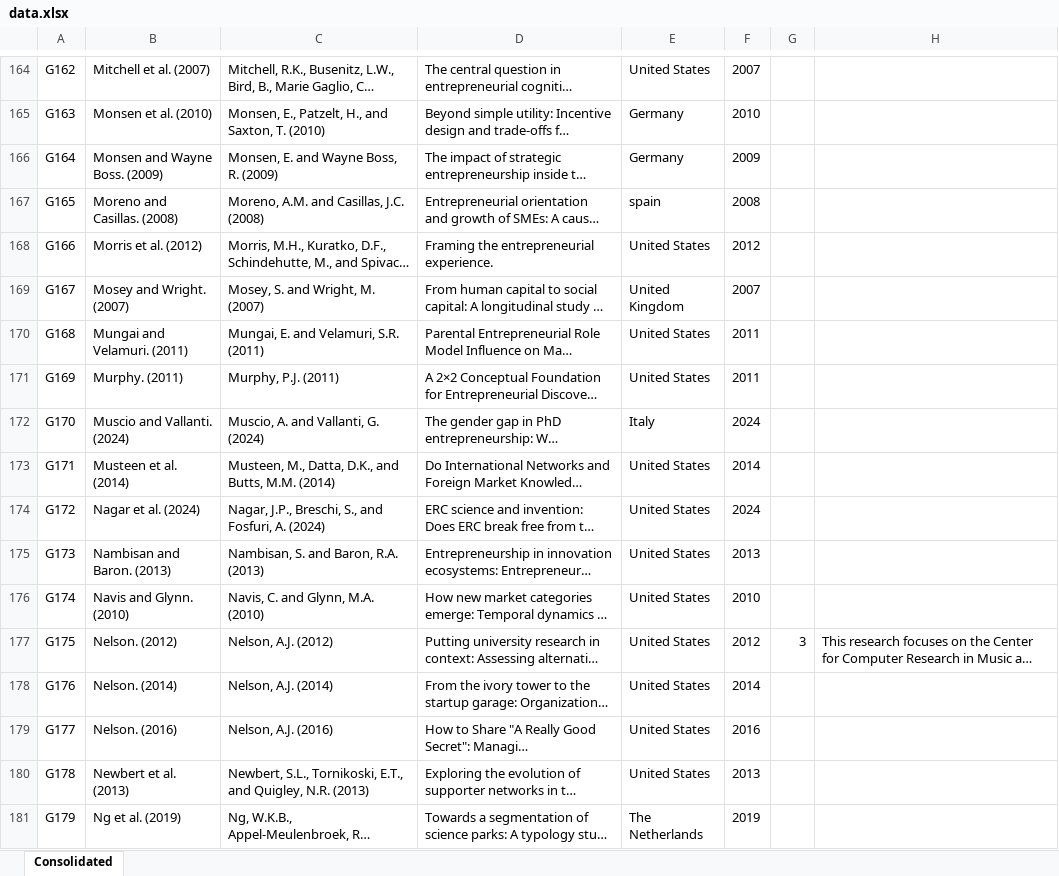
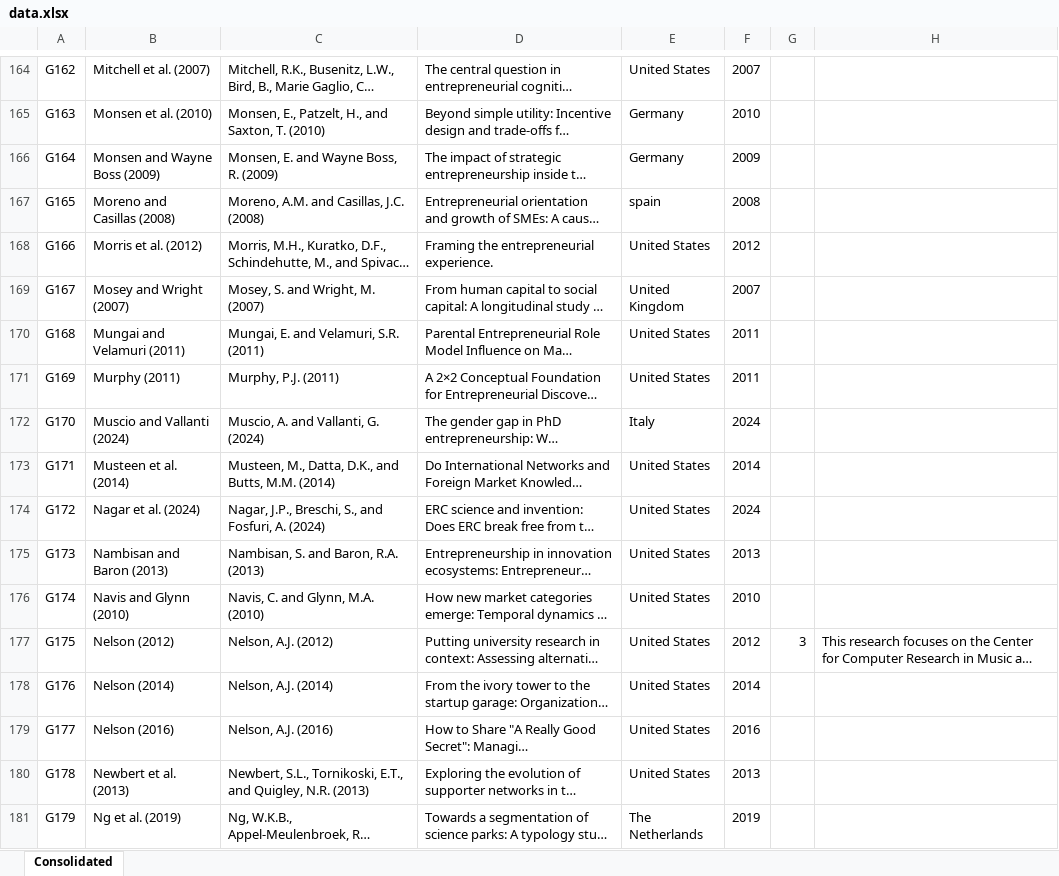
Before and after one commit to Joe-Chan-iStudio-Ltd/researchplymouth, an Excel workbook: slr/ei/data.xlsx, sheet Consolidated, drawn as a sheet; only a part is shown, gaps mark what is left out; long unchanged cells end in …; values as stored, in another font and other column widths than the file's, no borders; the diff covers the shown part only; the diff names each change by its address in the sheet, - before the commit and + after, or states it on an @@ line.

```diff
--- a/slr/ei/data.xlsx (sheet Consolidated)
+++ b/slr/ei/data.xlsx (sheet Consolidated)
-B166: Monsen and Wayne Boss. (2009)
+B166: Monsen and Wayne Boss (2009)
-B167: Moreno and Casillas. (2008)
+B167: Moreno and Casillas (2008)
-B169: Mosey and Wright. (2007)
+B169: Mosey and Wright (2007)
-B170: Mungai and Velamuri. (2011)
+B170: Mungai and Velamuri (2011)
-B171: Murphy. (2011)
+B171: Murphy (2011)
-B172: Muscio and Vallanti. (2024)
+B172: Muscio and Vallanti (2024)
-B175: Nambisan and Baron. (2013)
+B175: Nambisan and Baron (2013)
-B176: Navis and Glynn. (2010)
+B176: Navis and Glynn (2010)
-B177: Nelson. (2012)
+B177: Nelson (2012)
-B178: Nelson. (2014)
+B178: Nelson (2014)
-B179: Nelson. (2016)
+B179: Nelson (2016)
```
Also changed, not shown: 1 added row and 139 edited cells elsewhere in this sheet, 2 other files.
